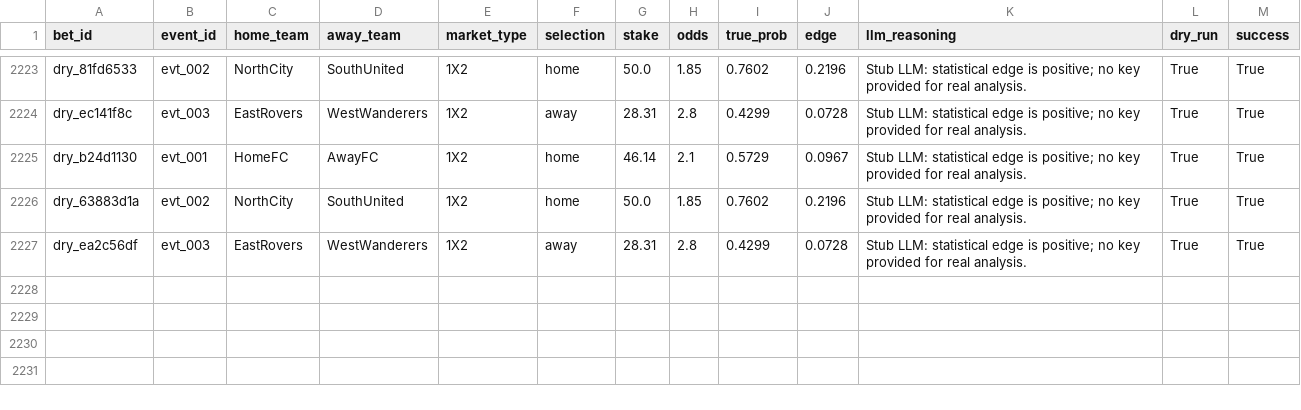
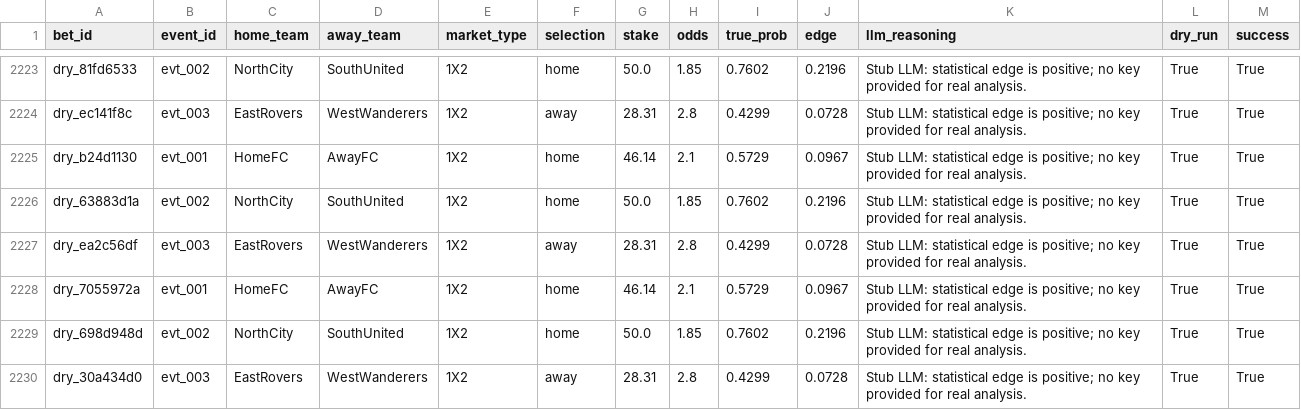
Before and after one commit to dukemawex/Testbett, a CSV file: data/runs.csv, drawn as a sheet; only a part is shown, gaps mark what is left out; the diff names each change by its address in the sheet, - before the commit and + after, or states it on an @@ line.

```diff
--- a/data/runs.csv
+++ b/data/runs.csv
+row 2228: dry_7055972a | evt_001 | HomeFC | AwayFC | 1X2 | home | 46.14 | 2.1 | 0.5729 | 0.0967 | Stub LLM: statistical edge is positive; no key provided for real analysis. | True | True
+row 2229: dry_698d948d | evt_002 | NorthCity | SouthUnited | 1X2 | home | 50.0 | 1.85 | 0.7602 | 0.2196 | Stub LLM: statistical edge is positive; no key provided for real analysis. | True | True
+row 2230: dry_30a434d0 | evt_003 | EastRovers | WestWanderers | 1X2 | away | 28.31 | 2.8 | 0.4299 | 0.0728 | Stub LLM: statistical edge is positive; no key provided for real analysis. | True | True
```
